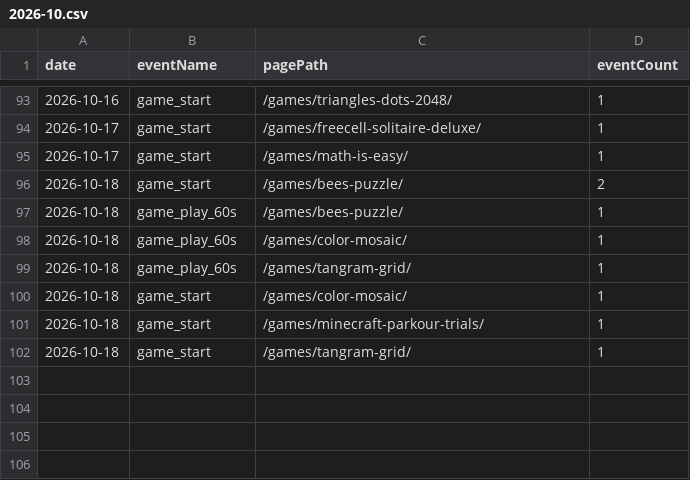
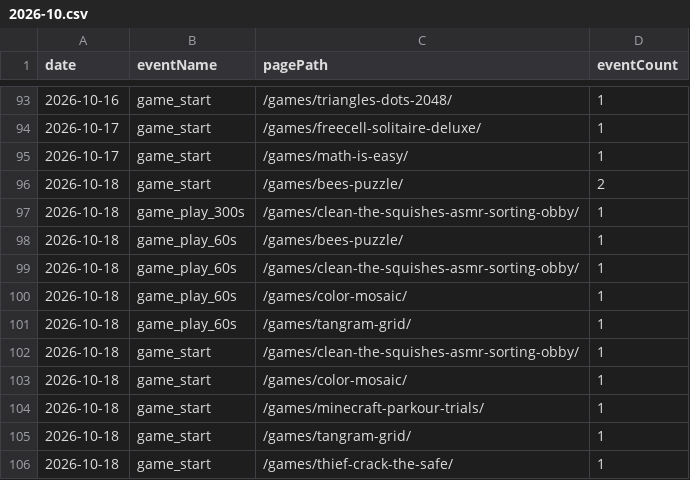
Before and after one commit to thanhnt1910/gsc-data, a CSV file: data/ga4/game_events/2026-10.csv, drawn as a sheet; only a part is shown, gaps mark what is left out.

```diff
--- a/data/ga4/game_events/2026-10.csv
+++ b/data/ga4/game_events/2026-10.csv
@@ -96,5 +96,8 @@ date,eventName,pagePath,eventCount
 2026-10-18,game_start,/games/bees-puzzle/,2
+2026-10-18,game_play_300s,/games/clean-the-squishes-asmr-sorting-obby/,1
 2026-10-18,game_play_60s,/games/bees-puzzle/,1
+2026-10-18,game_play_60s,/games/clean-the-squishes-asmr-sorting-obby/,1
 2026-10-18,game_play_60s,/games/color-mosaic/,1
 2026-10-18,game_play_60s,/games/tangram-grid/,1
+2026-10-18,game_start,/games/clean-the-squishes-asmr-sorting-obby/,1
 2026-10-18,game_start,/games/color-mosaic/,1
@@ -102 +105,2 @@ date,eventName,pagePath,eventCount
 2026-10-18,game_start,/games/tangram-grid/,1
+2026-10-18,game_start,/games/thief-crack-the-safe/,1
```
Also changed, not shown: data/countries/2026-10.csv, data/ga4/landing/2026-10.csv, 9 other files.
